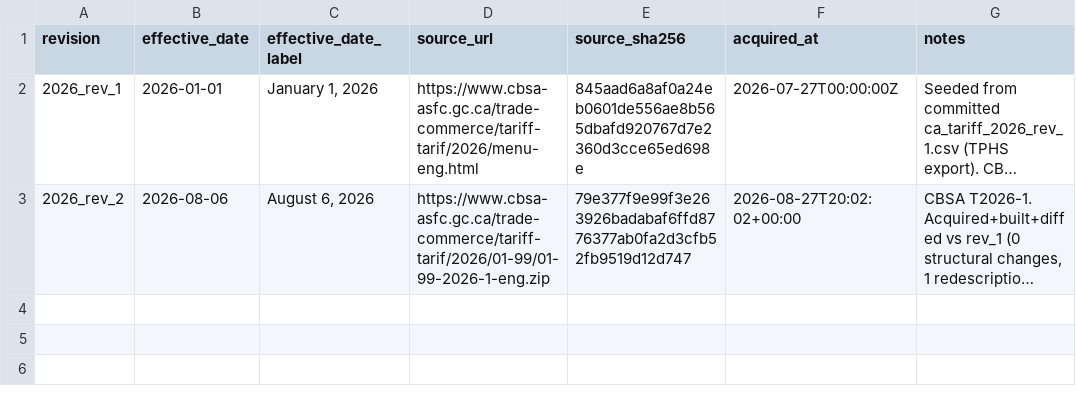
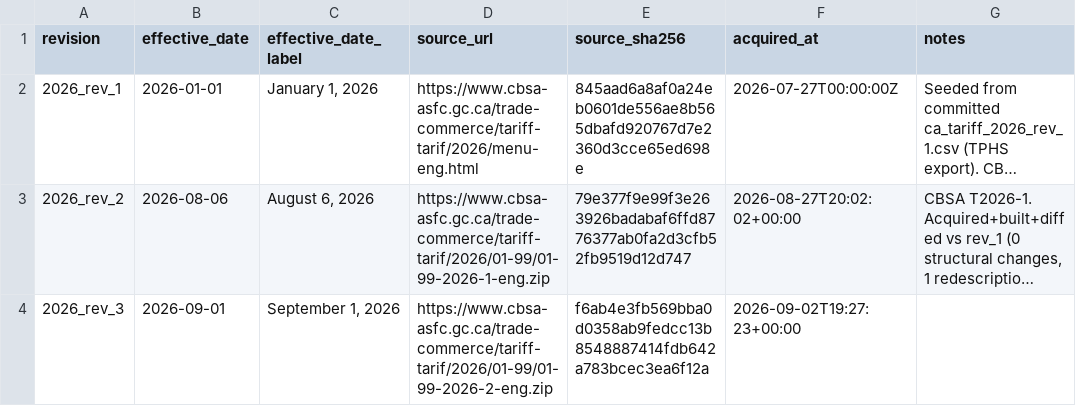
Before and after one commit to SAIL-Engineering/tariff-rate-tracker, a CSV file: config/jurisdictions/ca_revisions.csv, drawn as a sheet; long unchanged cells end in …; the diff names each change by its address in the sheet, - before the commit and + after, or states it on an @@ line.

```diff
--- a/config/jurisdictions/ca_revisions.csv
+++ b/config/jurisdictions/ca_revisions.csv
+row 4: 2026_rev_3 | 2026-09-01 | September 1, 2026 | https://www.cbsa-asfc.gc.ca/trade-commerce/tariff-tarif/2026/01-99/01-99-2026-2-eng.zip | f6ab4e3fb569bba0d0358ab9fedcc13b8548887414fdb642a783bcec3ea6f12a | 2026-09-02T19:27:23+00:00
```
Also changed, not shown: 1 other file.
